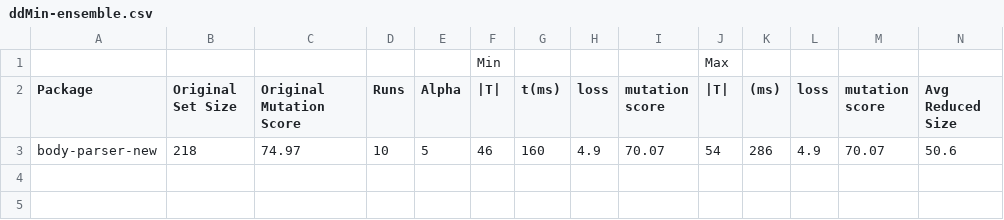
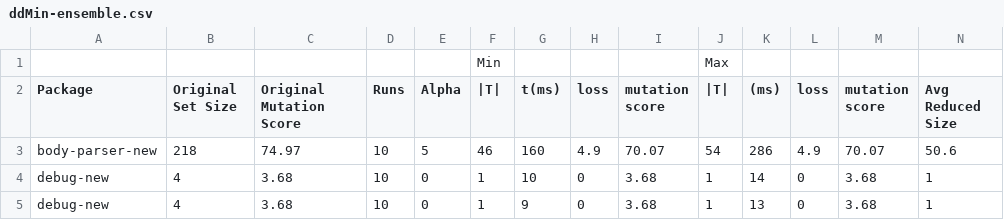
Before and after one commit to areejrazzaq/Test-Suite-Reduction, a CSV file: ddMin-ensemble.csv, drawn as a sheet; only a part is shown; rows hold the shown columns only; the diff names each change by its address in the sheet, - before the commit and + after, or states it on an @@ line.

```diff
--- a/ddMin-ensemble.csv
+++ b/ddMin-ensemble.csv
+row 4: debug-new | 4 | 3.68 | 10 | 0 | 1 | 10 | 0 | 3.68 | 1 | 14 | 0 | 3.68 | 1
+row 5: debug-new | 4 | 3.68 | 10 | 0 | 1 | 9 | 0 | 3.68 | 1 | 13 | 0 | 3.68 | 1
```
Also changed, not shown: delayedGreedyOutputs.csv, greedyEnsemble.csv, 9 other files.
